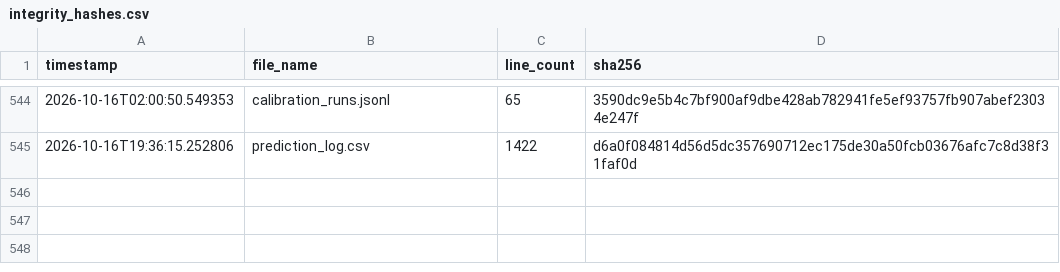
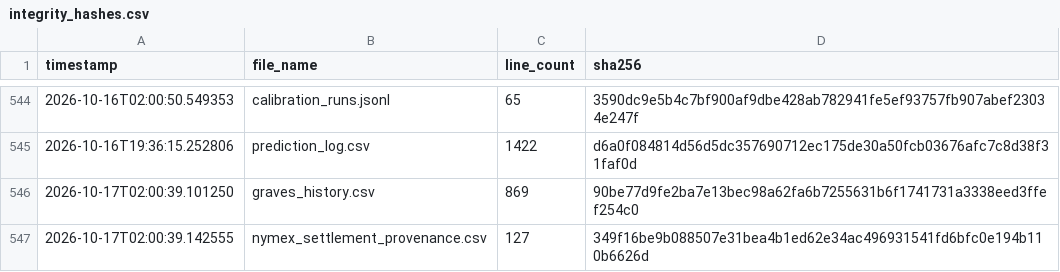
Before and after one commit to armaanmoosani/rbob-ho-fuel-tracker, a CSV file: data/integrity_hashes.csv, drawn as a sheet; only a part is shown, gaps mark what is left out; the diff names each change by its address in the sheet, - before the commit and + after, or states it on an @@ line.

```diff
--- a/data/integrity_hashes.csv
+++ b/data/integrity_hashes.csv
+row 546: 2026-10-17T02:00:39.101250 | graves_history.csv | 869 | 90be77d9fe2ba7e13bec98a62fa6b7255631b6f1741731a3338eed3ffef254c0
+row 547: 2026-10-17T02:00:39.142555 | nymex_settlement_provenance.csv | 127 | 349f16be9b088507e31bea4b1ed62e34ac496931541fd6bfc0e194b110b6626d
```
Also changed, not shown: data/graves_history.csv, data/nymex_settlement_provenance.csv.
